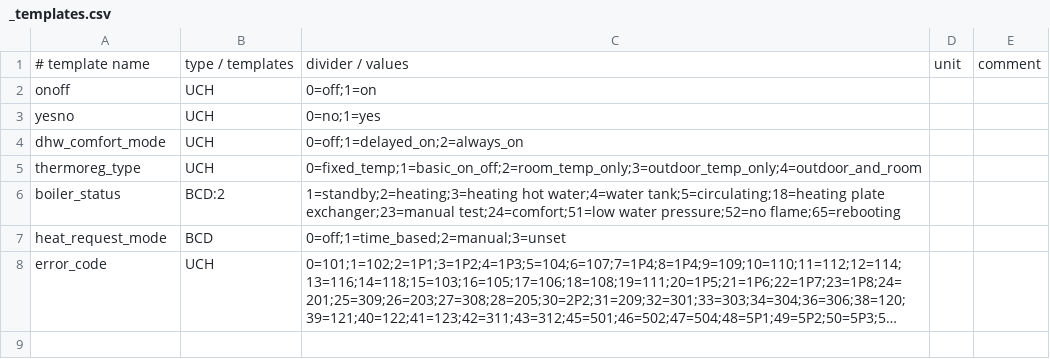
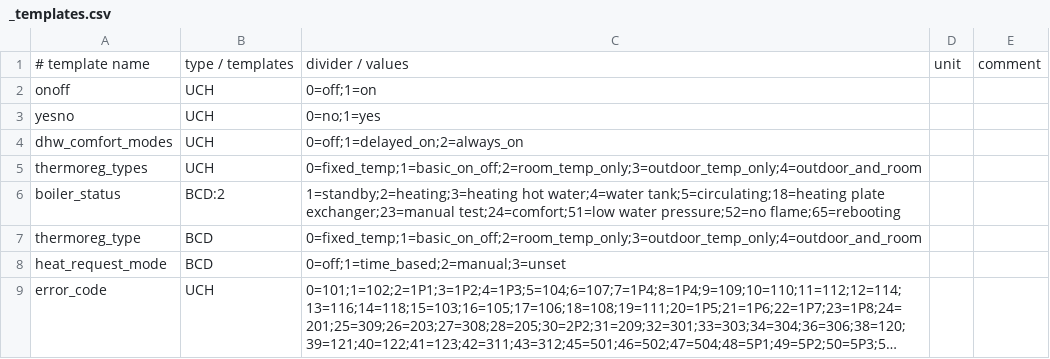
Before and after one commit to ysard/ebusd_configuration_chaffoteaux_bridgenet, a CSV file: _templates.csv, drawn as a sheet; long unchanged cells end in ….

Commit message:
Revert "[readme] Add known bugs section; especially about the entities with enumeration values such as boiler_status"
This reverts commit 0f481c0804b7a793f697c3cdd2a59897867ec131.
Issue was due to a compilation problem...

```diff
--- a/_templates.csv
+++ b/_templates.csv
@@ -3,5 +3,6 @@ onoff,UCH,0=off;1=on,,
 yesno,UCH,0=no;1=yes,,
-dhw_comfort_mode,UCH,0=off;1=delayed_on;2=always_on,,
-thermoreg_type,UCH,0=fixed_temp;1=basic_on_off;2=room_temp_only;3=outdoor_temp_only;4=outdoor_and_room,,
+dhw_comfort_modes,UCH,0=off;1=delayed_on;2=always_on,,
+thermoreg_types,UCH,0=fixed_temp;1=basic_on_off;2=room_temp_only;3=outdoor_temp_only;4=outdoor_and_room,,
 boiler_status,BCD:2,1=standby;2=heating;3=heating hot water;4=water tank;5=circulating;18=heating plate exchanger;23=manual test;24=comfort;51=low water pressure;52=no flame;65=rebooting,,
+thermoreg_type,BCD,0=fixed_temp;1=basic_on_off;2=room_temp_only;3=outdoor_temp_only;4=outdoor_and_room,,
 heat_request_mode,BCD,0=off;1=time_based;2=manual;3=unset,,
```
Also changed, not shown: mira_c_green.csv, 2 other files.
